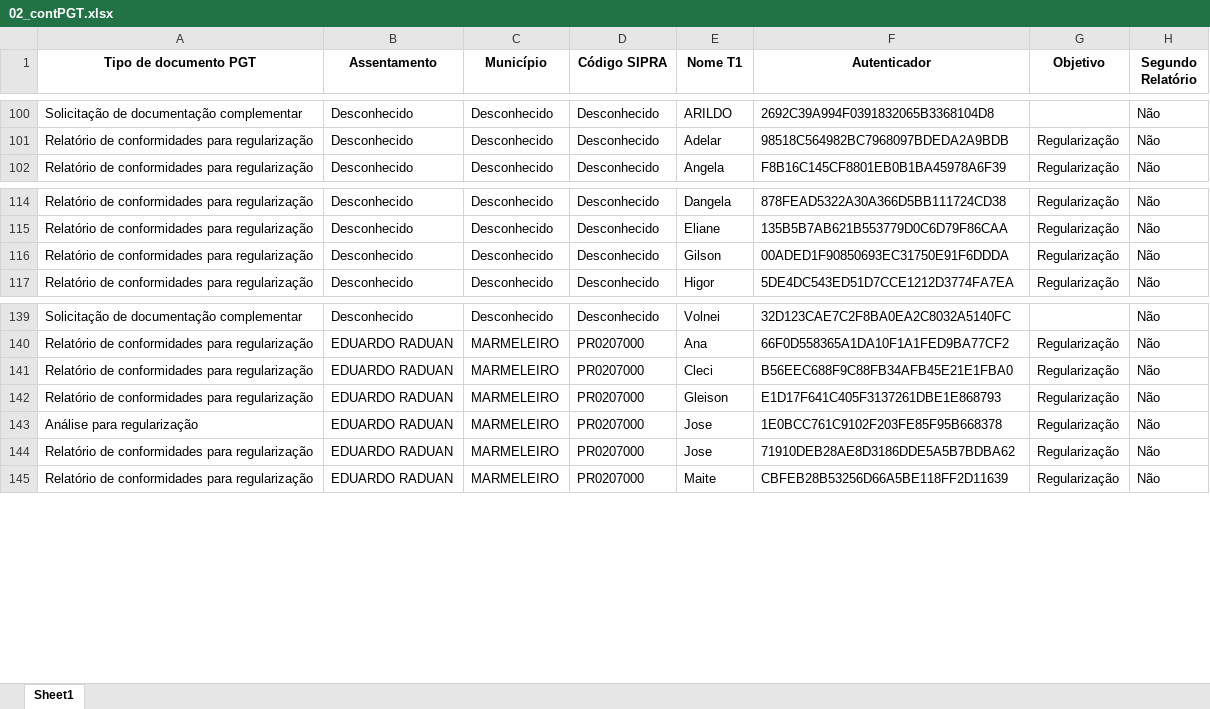
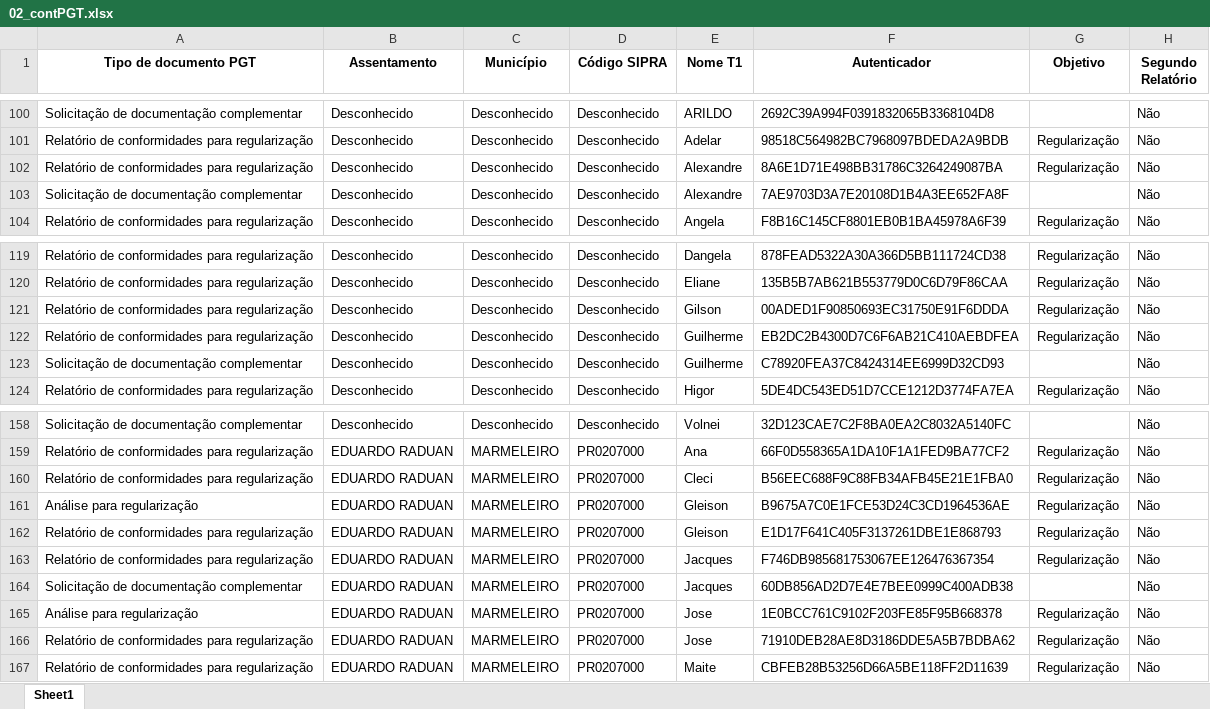
Before and after one commit to geotilageamb/dashboardgeral_so, an Excel workbook: 02_contPGT.xlsx, sheet Sheet1, drawn as a sheet; only a part is shown, gaps mark what is left out; values as stored, in another font and other column widths than the file's, no borders; the diff covers the shown part only; the diff names each change by its address in the sheet, - before the commit and + after, or states it on an @@ line.

```diff
--- a/02_contPGT.xlsx (sheet Sheet1)
+++ b/02_contPGT.xlsx (sheet Sheet1)
+row 102: Relatório de conformidades para regularização | Desconhecido | Desconhecido | Desconhecido | Alexandre | 8A6E1D71E498BB31786C3264249087BA | Regularização | Não
+row 103: Solicitação de documentação complementar | Desconhecido | Desconhecido | Desconhecido | Alexandre | 7AE9703D3A7E20108D1B4A3EE652FA8F |  | Não
+row 122: Relatório de conformidades para regularização | Desconhecido | Desconhecido | Desconhecido | Guilherme | EB2DC2B4300D7C6F6AB21C410AEBDFEA | Regularização | Não
+row 123: Solicitação de documentação complementar | Desconhecido | Desconhecido | Desconhecido | Guilherme | C78920FEA37C8424314EE6999D32CD93 |  | Não
+row 161: Análise para regularização | EDUARDO RADUAN | MARMELEIRO | PR0207000 | Gleison | B9675A7C0E1FCE53D24C3CD1964536AE | Regularização | Não
+row 163: Relatório de conformidades para regularização | EDUARDO RADUAN | MARMELEIRO | PR0207000 | Jacques | F746DB985681753067EE126476367354 | Regularização | Não
+row 164: Solicitação de documentação complementar | EDUARDO RADUAN | MARMELEIRO | PR0207000 | Jacques | 60DB856AD2D7E4E7BEE0999C400ADB38 |  | Não
```
Also changed, not shown: 15 added rows elsewhere in this sheet.
